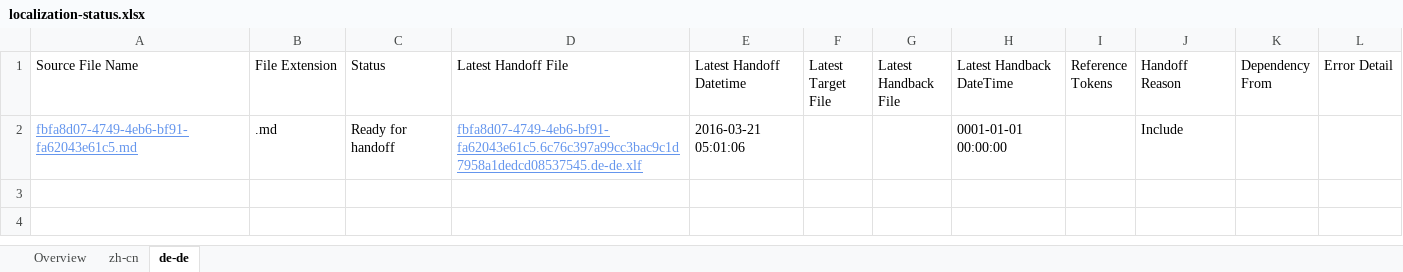
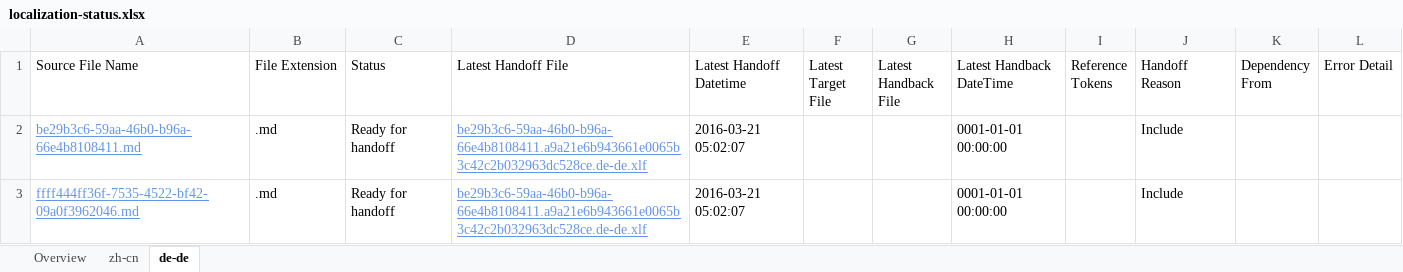
Before and after one commit to OpenLocalizationTestOrg/olhandback, an Excel workbook: ol-handback/OpenLocalizationTest/oltest/yuwzho/localization-status.xlsx, sheet de-de, drawn as a sheet; values as stored, in another font and other column widths than the file's, no borders; table styles not drawn; the diff names each change by its address in the sheet, - before the commit and + after, or states it on an @@ line.

Commit message:
Generate Report for Handoff

```diff
--- a/ol-handback/OpenLocalizationTest/oltest/yuwzho/localization-status.xlsx (sheet de-de)
+++ b/ol-handback/OpenLocalizationTest/oltest/yuwzho/localization-status.xlsx (sheet de-de)
-A2 (Source File Name): fbfa8d07-4749-4eb6-bf91-fa62043e61c5.md
+A2 (Source File Name): be29b3c6-59aa-46b0-b96a-66e4b8108411.md
-D2 (Latest Handoff File): fbfa8d07-4749-4eb6-bf91-fa62043e61c5.6c76c397a99cc3bac9c1d7958a1dedcd08537545.de-de.xlf
+D2 (Latest Handoff File): be29b3c6-59aa-46b0-b96a-66e4b8108411.a9a21e6b943661e0065b3c42c2b032963dc528ce.de-de.xlf
-E2 (Latest Handoff Datetime): 2016-03-21 05:01:06
+E2 (Latest Handoff Datetime): 2016-03-21 05:02:07
+row 3: ffff444ff36f-7535-4522-bf42-09a0f3962046.md | .md | Ready for handoff | be29b3c6-59aa-46b0-b96a-66e4b8108411.a9a21e6b943661e0065b3c42c2b032963dc528ce.de-de.xlf | 2016-03-21 05:02:07 |  |  | 0001-01-01 00:00:00 |  | Include
```
Also changed, not shown: sheet zh-cn, sheet Overview.
